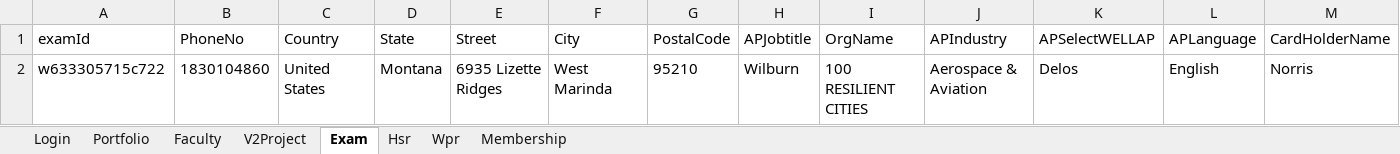
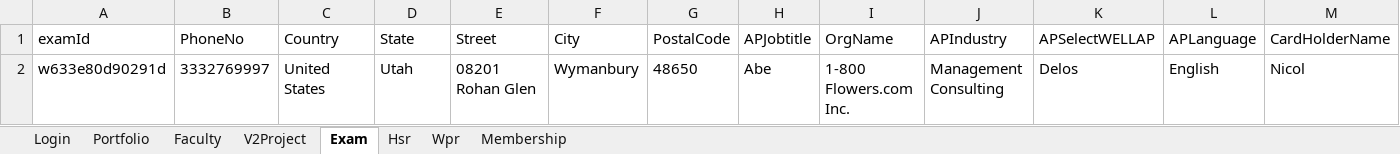
Before and after one commit to hNagesh/TDD_HireProus_project, an Excel workbook: TestData.xlsx, sheet Exam, drawn as a sheet; only a part is shown; values as stored, in another font and other column widths than the file's, no borders; removed rows and columns are numbered as before the commit, all else as after; rows hold the shown columns only; the diff names each change by its address in the sheet, - before the commit and + after, or states it on an @@ line.

```diff
--- a/TestData.xlsx (sheet Exam)
+++ b/TestData.xlsx (sheet Exam)
-row 2: w633305715c722 | 1830104860 | United States | Montana | 6935 Lizette Ridges | West Marinda | 95210 | Wilburn | 100 RESILIENT CITIES | Aerospace & Aviation | Delos | English | Norris
+row 2: w633e80d90291d | 3332769997 | United States | Utah | 08201 Rohan Glen | Wymanbury | 48650 | Abe | 1-800 Flowers.com Inc. | Management Consulting | Delos | English | Nicol
```
Also changed, not shown: sheet Portfolio, sheet Hsr, sheet V2Project, sheet Wpr, sheet Membership, sheet Faculty, 3 other files.
